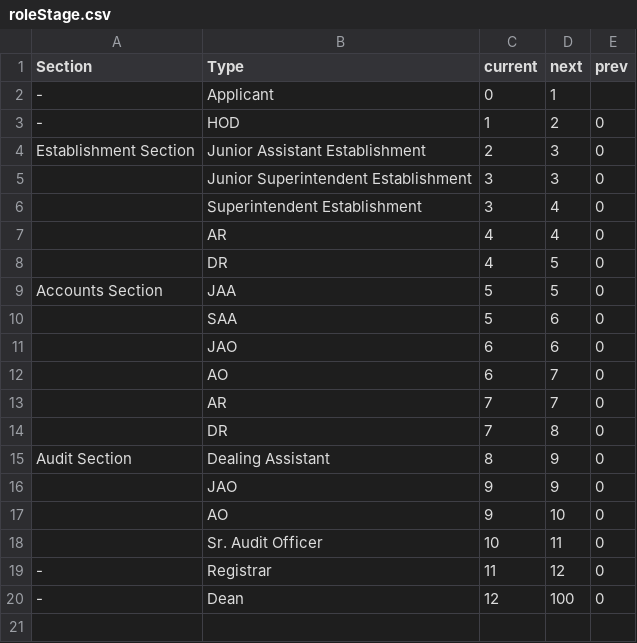
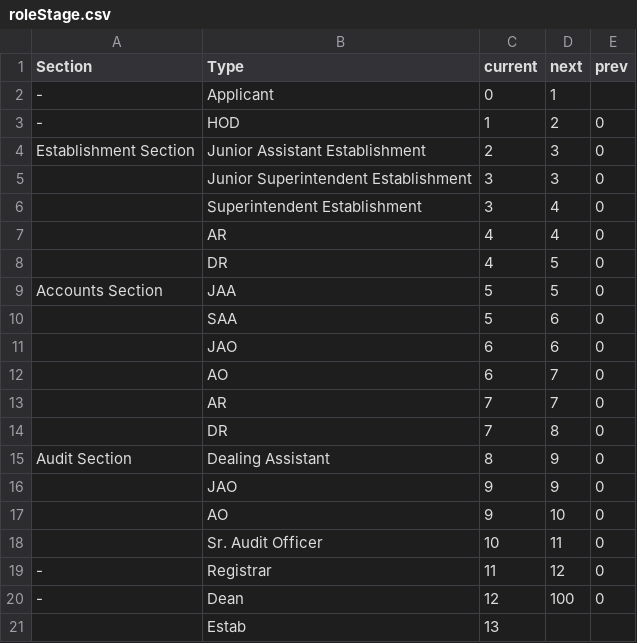
Before and after one commit to aman-1004/dep-backend, a CSV file: roleStage.csv, drawn as a sheet; the diff names each change by its address in the sheet, - before the commit and + after, or states it on an @@ line.

```diff
--- a/roleStage.csv
+++ b/roleStage.csv
+row 21:  | Estab | 13
```
Also changed, not shown: 4 other files.
